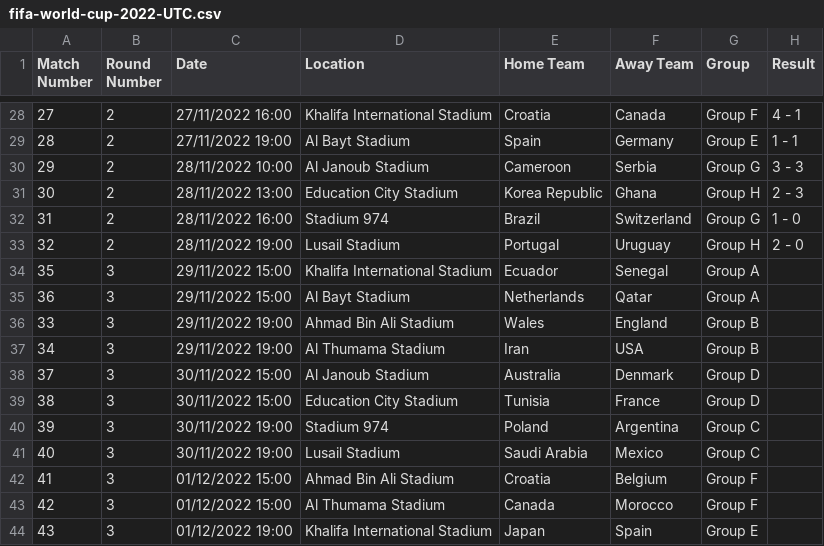
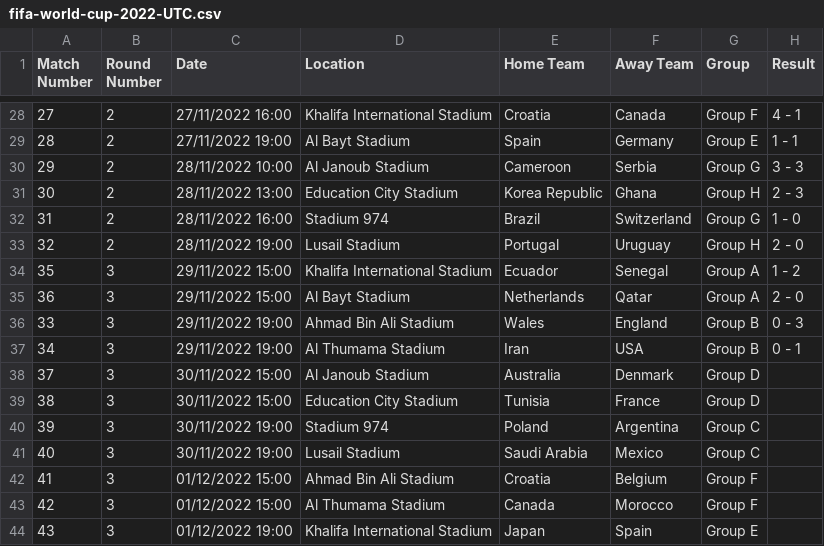
Before and after one commit to saipradyumnanprem/World-Cup-2022-Prediction, a CSV file: fifa-world-cup-2022-UTC.csv, drawn as a sheet; only a part is shown, gaps mark what is left out.

Commit message:
Add files via upload

```diff
--- a/fifa-world-cup-2022-UTC.csv
+++ b/fifa-world-cup-2022-UTC.csv
@@ -33,6 +33,6 @@ Match Number,Round Number,Date,Location,Home Team,Away Team,Group,Result
 32,2,28/11/2022 19:00,Lusail Stadium,Portugal,Uruguay,Group H,2 - 0
-35,3,29/11/2022 15:00,Khalifa International Stadium,Ecuador,Senegal,Group A,
-36,3,29/11/2022 15:00,Al Bayt Stadium,Netherlands,Qatar,Group A,
-33,3,29/11/2022 19:00,Ahmad Bin Ali Stadium,Wales,England,Group B,
-34,3,29/11/2022 19:00,Al Thumama Stadium,Iran,USA,Group B,
+35,3,29/11/2022 15:00,Khalifa International Stadium,Ecuador,Senegal,Group A,1 - 2
+36,3,29/11/2022 15:00,Al Bayt Stadium,Netherlands,Qatar,Group A,2 - 0
+33,3,29/11/2022 19:00,Ahmad Bin Ali Stadium,Wales,England,Group B,0 - 3
+34,3,29/11/2022 19:00,Al Thumama Stadium,Iran,USA,Group B,0 - 1
 37,3,30/11/2022 15:00,Al Janoub Stadium,Australia,Denmark,Group D,
```
